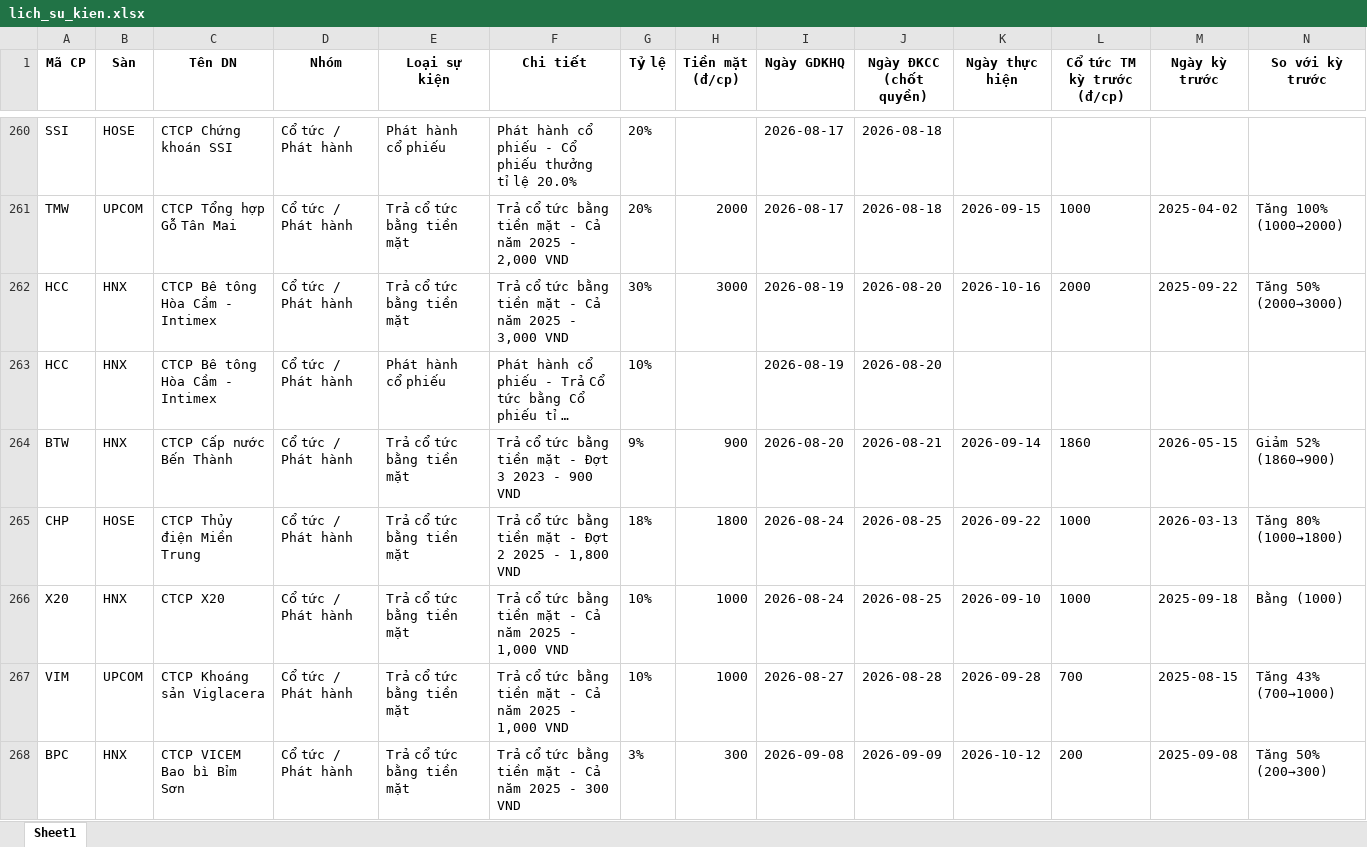
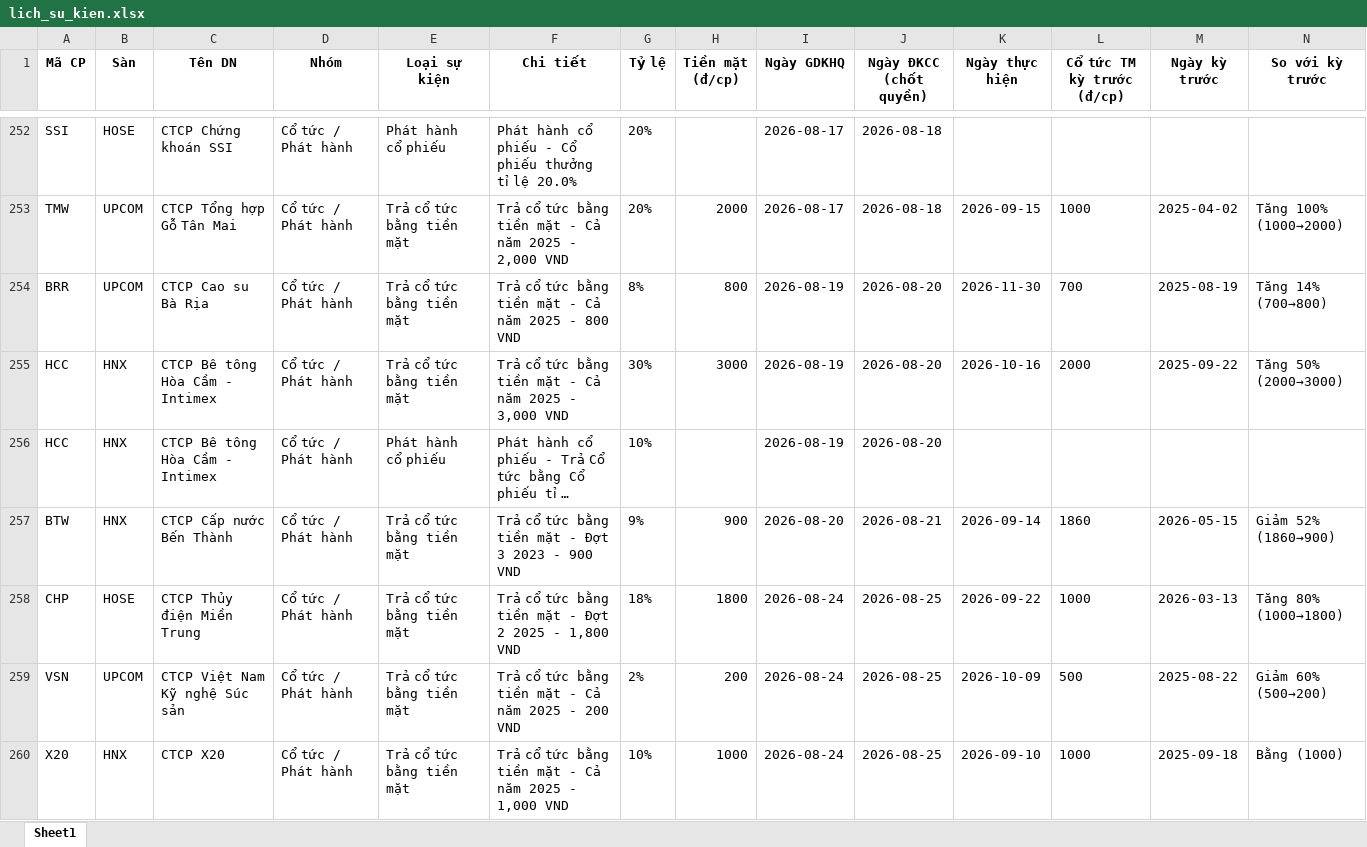
Before and after one commit to thanhungtrang2508-collab/TNKB, an Excel workbook: data/lich_su_kien.xlsx, sheet Sheet1, drawn as a sheet; only a part is shown, gaps mark what is left out; the shorter side is filled out with more unchanged rows; long unchanged cells end in …; values as stored, in another font and other column widths than the file's, no borders; the diff covers the shown part only; the diff names each change by its address in the sheet, - before the commit and + after, or states it on an @@ line.

```diff
--- a/data/lich_su_kien.xlsx (sheet Sheet1)
+++ b/data/lich_su_kien.xlsx (sheet Sheet1)
+row 254: BRR | UPCOM | CTCP Cao su Bà Rịa | Cổ tức / Phát hành | Trả cổ tức bằng tiền mặt | Trả cổ tức bằng tiền mặt - Cả năm 2025 - 800 VND | 8% | 800 | 2026-08-19 | 2026-08-20 | 2026-11-30 | 700 | 2025-08-19 | Tăng 14% (700→800)
+row 259: VSN | UPCOM | CTCP Việt Nam Kỹ nghệ Súc sản | Cổ tức / Phát hành | Trả cổ tức bằng tiền mặt | Trả cổ tức bằng tiền mặt - Cả năm 2025 - 200 VND | 2% | 200 | 2026-08-24 | 2026-08-25 | 2026-10-09 | 500 | 2025-08-22 | Giảm 60% (500→200)
```
Also changed, not shown: 20 added rows, 26 removed rows, 1 moved row and 1 edited cell elsewhere in this sheet, 3 other files.
